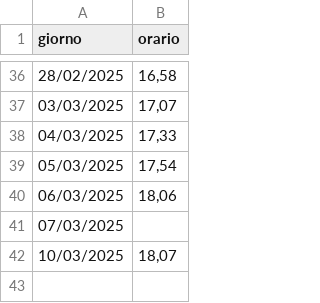
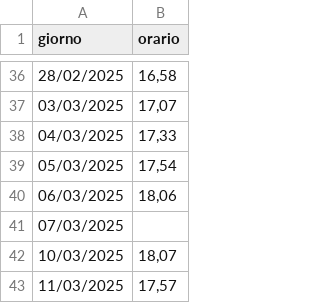
Before and after one commit to mambaye99/nightsData, a CSV file: data/dataset.csv, drawn as a sheet; only a part is shown, gaps mark what is left out; the diff names each change by its address in the sheet, - before the commit and + after, or states it on an @@ line.

```diff
--- a/data/dataset.csv
+++ b/data/dataset.csv
+row 43: 11/03/2025 | 17,57
```
Also changed, not shown: 7 other files.
